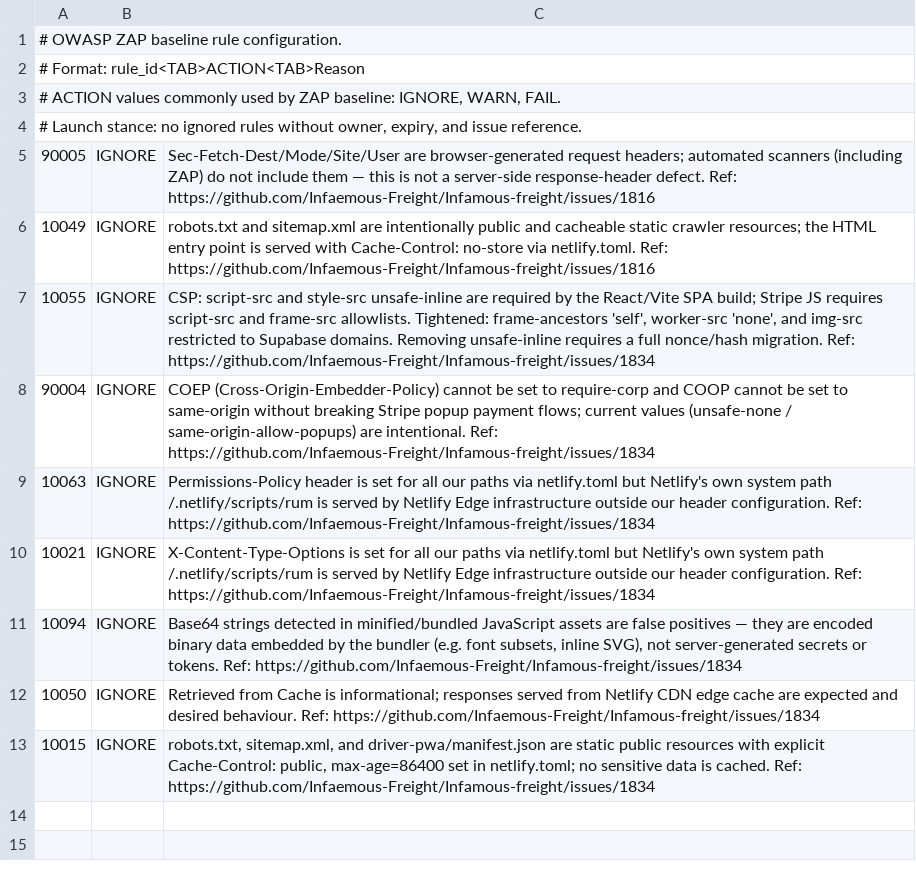
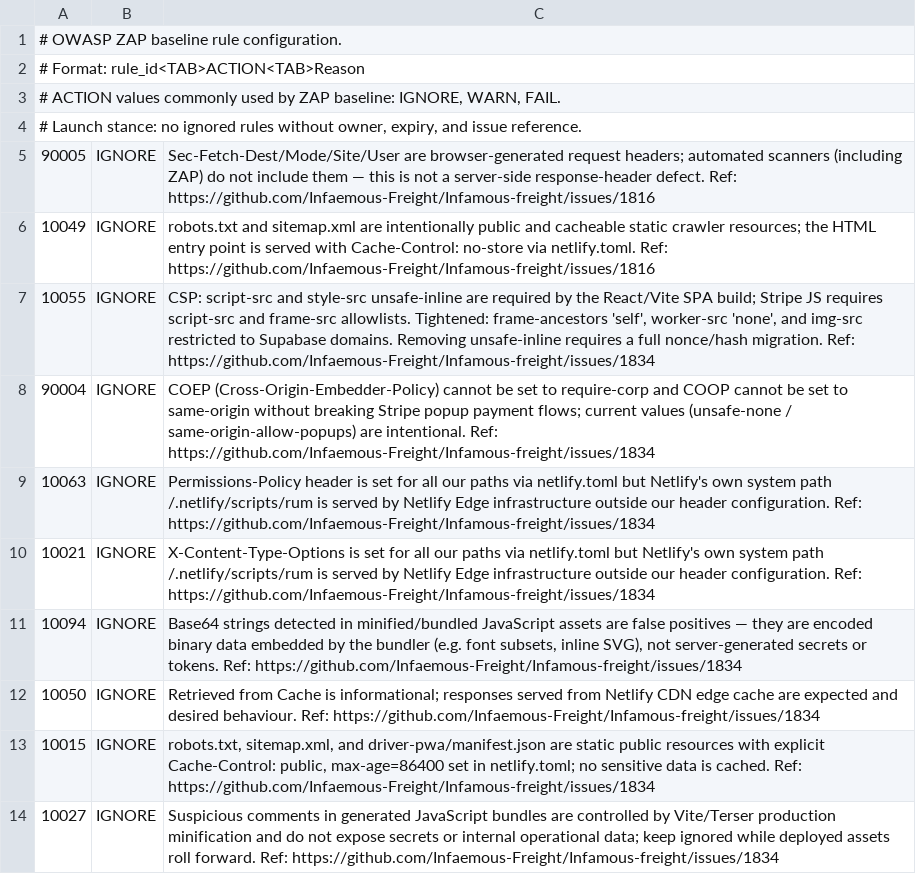
Before and after one commit to Infaemous-Freight/Infamous-freight, a TSV file: .zap/rules.tsv, drawn as a sheet; the diff names each change by its address in the sheet, - before the commit and + after, or states it on an @@ line.

```diff
--- a/.zap/rules.tsv
+++ b/.zap/rules.tsv
+row 14: 10027 | IGNORE | Suspicious comments in generated JavaScript bundles are controlled by Vite/Terser production minification and do not expose secrets or internal operational data; keep ignored while deployed assets roll forward. Ref: https://github.com/Infaemous-Freight/Infamous-freight/issues/1834
```
Also changed, not shown: 5 other files.
